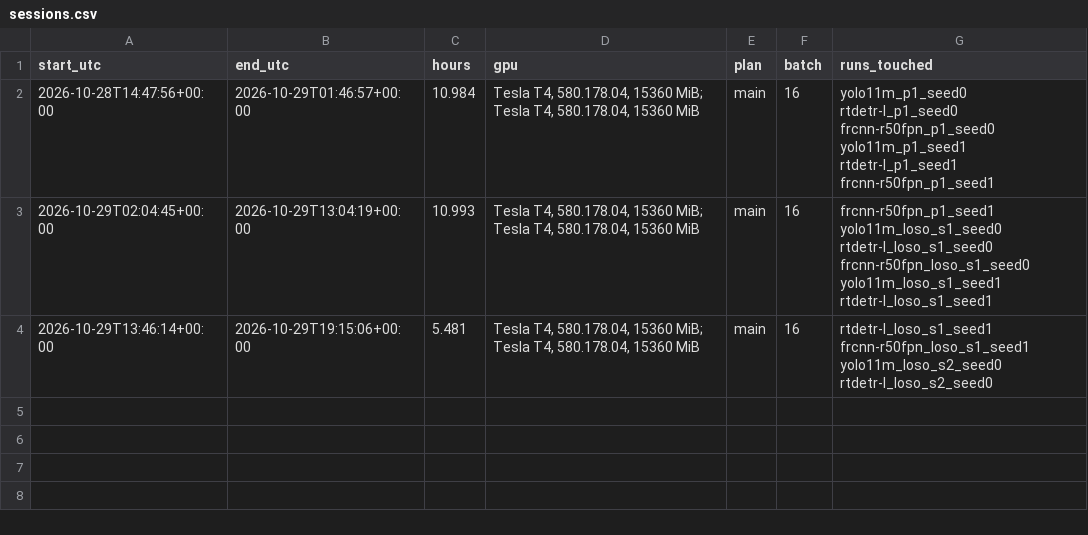
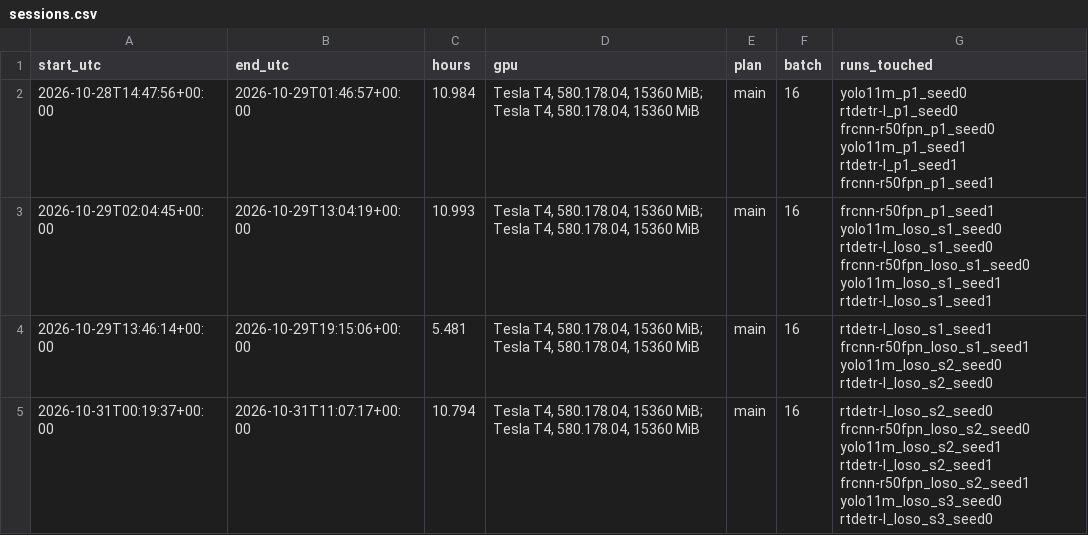
Before and after one commit to ajimaruu/bisindo-signer-independent, a CSV file: results/kaggle/sessions.csv, drawn as a sheet; the diff names each change by its address in the sheet, - before the commit and + after, or states it on an @@ line.

```diff
--- a/results/kaggle/sessions.csv
+++ b/results/kaggle/sessions.csv
+row 5: 2026-10-31T00:19:37+00:00 | 2026-10-31T11:07:17+00:00 | 10.794 | Tesla T4, 580.178.04, 15360 MiB; Tesla T4, 580.178.04, 15360 MiB | main | 16 | rtdetr-l_loso_s2_seed0 frcnn-r50fpn_loso_s2_seed0 yolo11m_loso_s2_seed1 rtdetr-l_loso_s2_seed1 frcnn-r50fpn_loso_s2_seed1 yolo11m_loso_s3_seed0 rtdetr-l_loso_s3_seed0
```
Also changed, not shown: results/kaggle/ultralytics/rtdetr-l_loso_s2_seed0/gpu_log.csv, results/kaggle/ultralytics/rtdetr-l_loso_s2_seed0/results.csv, 21 other files.
